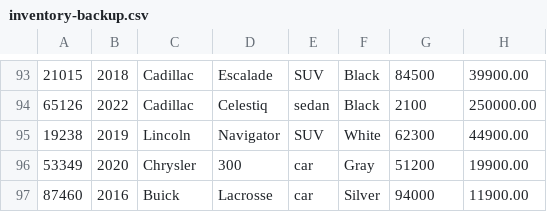
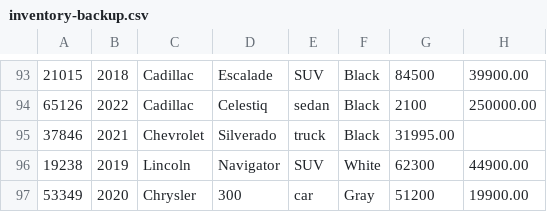
Before and after one commit to YearUpLTCA26FallG07-Christenson/adv-dealership-project-elina, a CSV file: inventory-backup.csv, drawn as a sheet; only a part is shown, gaps mark what is left out; the shorter side is filled out with more unchanged rows; the diff names each change by its address in the sheet, - before the commit and + after, or states it on an @@ line.

```diff
--- a/inventory-backup.csv
+++ b/inventory-backup.csv
+row 95: 37846 | 2021 | Chevrolet | Silverado | truck | Black | 31995.00
```
Also changed, not shown: contracts.csv, inventory.csv, 5 other files.
